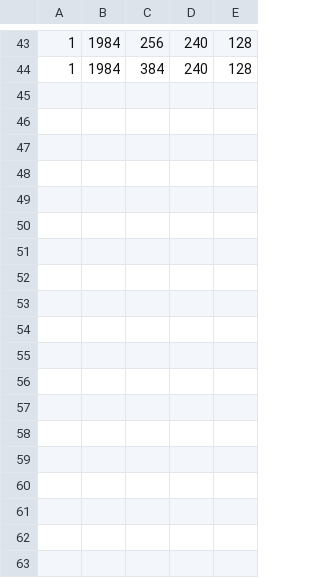
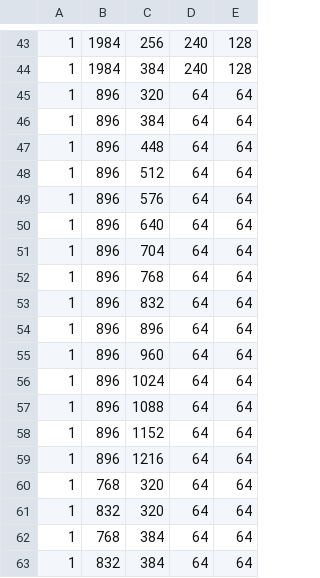
Before and after one commit to human-osaka-game-2015/mayoikanade, a CSV file: Brother/Brother/Brother/Brother/GameTex.csv, drawn as a sheet; only a part is shown, gaps mark what is left out.

```diff
--- a/Brother/Brother/Brother/Brother/GameTex.csv
+++ b/Brother/Brother/Brother/Brother/GameTex.csv
@@ -44 +44,20 @@
 1,1984,384,240,128
+1,896,320,64,64
+1,896,384,64,64
+1,896,448,64,64
+1,896,512,64,64
+1,896,576,64,64
+1,896,640,64,64
+1,896,704,64,64
+1,896,768,64,64
+1,896,832,64,64
+1,896,896,64,64
+1,896,960,64,64
+1,896,1024,64,64
+1,896,1088,64,64
+1,896,1152,64,64
+1,896,1216,64,64
+1,768,320,64,64
+1,832,320,64,64
+1,768,384,64,64
+1,832,384,64,64
```
Also changed, not shown: 2 other files.
